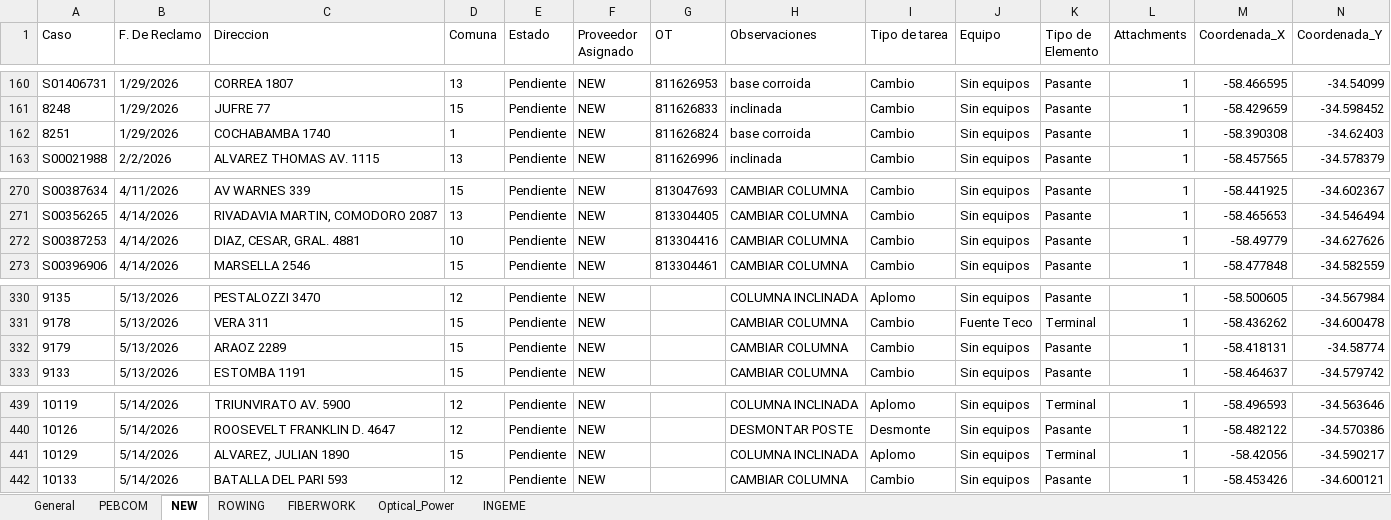
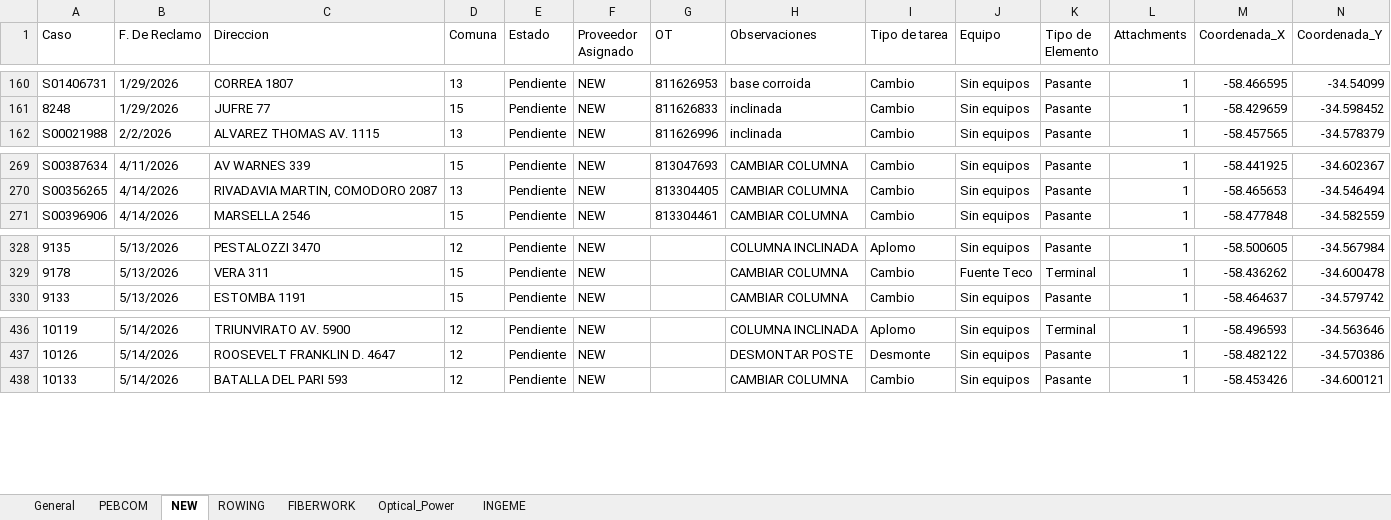
Before and after one commit to gestiondereclamosteco/pendientes_mantenimiento, an Excel workbook: mapa_interactivo.xlsx, sheet NEW, drawn as a sheet; only a part is shown, gaps mark what is left out; values as stored, in another font and other column widths than the file's, no borders; rows hold the shown columns only; the diff names each change by its address in the sheet, - before the commit and + after, or states it on an @@ line.

```diff
--- a/mapa_interactivo.xlsx (sheet NEW)
+++ b/mapa_interactivo.xlsx (sheet NEW)
-row 162: 8251 | 1/29/2026 | COCHABAMBA 1740 | 1 | Pendiente | NEW | 811626824 | base corroida | Cambio | Sin equipos | Pasante | 1 | -58.390308 | -34.62403
-row 272: S00387253 | 4/14/2026 | DIAZ, CESAR, GRAL. 4881 | 10 | Pendiente | NEW | 813304416 | CAMBIAR COLUMNA | Cambio | Sin equipos | Pasante | 1 | -58.49779 | -34.627626
-row 332: 9179 | 5/13/2026 | ARAOZ 2289 | 15 | Pendiente | NEW |  | CAMBIAR COLUMNA | Cambio | Sin equipos | Pasante | 1 | -58.418131 | -34.58774
-row 441: 10129 | 5/14/2026 | ALVAREZ, JULIAN 1890 | 15 | Pendiente | NEW |  | COLUMNA INCLINADA | Aplomo | Sin equipos | Terminal | 1 | -58.42056 | -34.590217
```
Also changed, not shown: sheet PEBCOM, sheet INGEME, sheet ROWING, sheet General, 1 other file.
